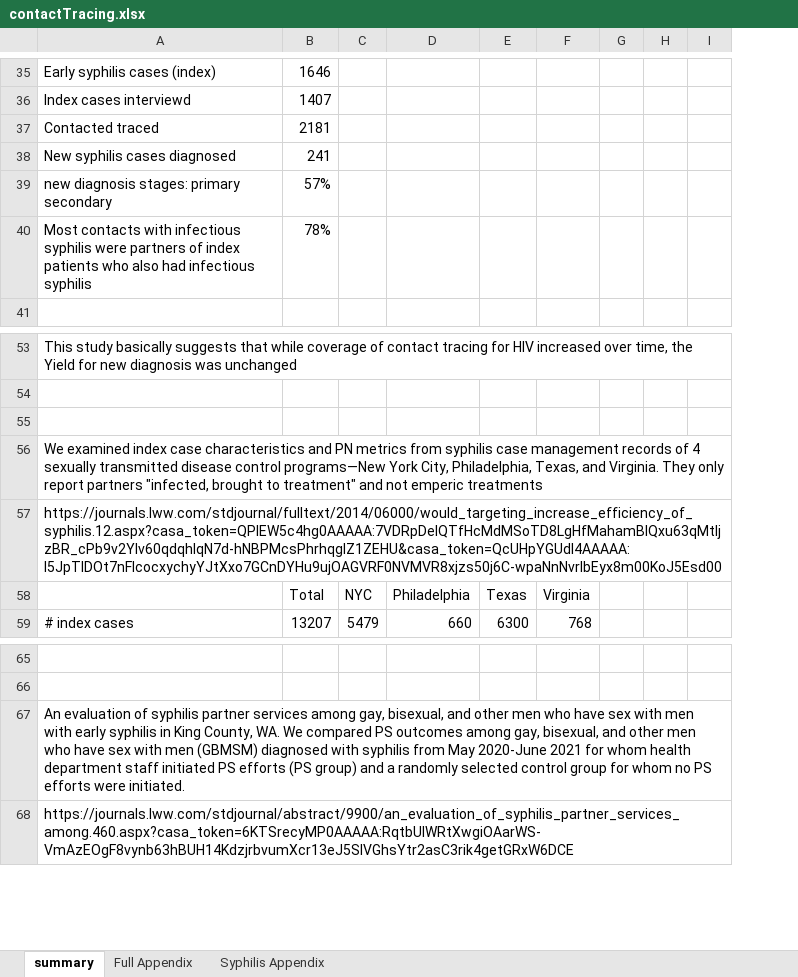
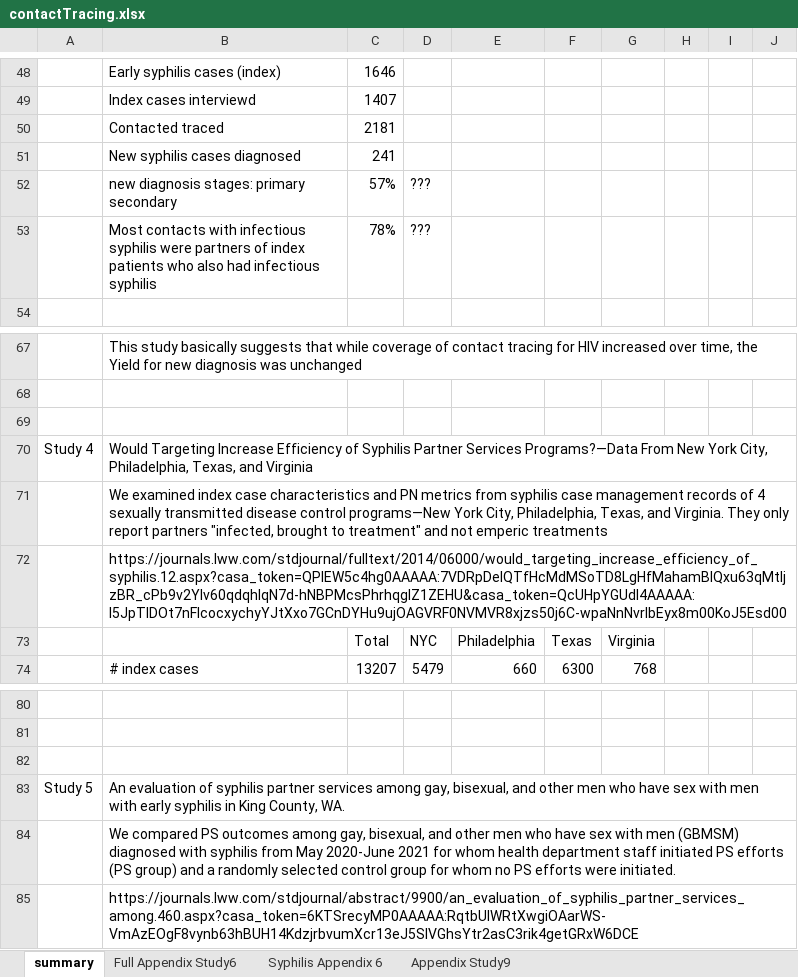
Before and after one commit to tfojo1/jheem_analyses, an Excel workbook: applications/SHIELD/support/contactTracing.xlsx, sheet summary, drawn as a sheet; only a part is shown, gaps mark what is left out; values as stored, in another font and other column widths than the file's, no cell formats; addresses are those after the commit; the diff covers the shown part only; the diff names each change by its address in the sheet, - before the commit and + after, or states it on an @@ line.

```diff
--- a/applications/SHIELD/support/contactTracing.xlsx (sheet summary)
+++ b/applications/SHIELD/support/contactTracing.xlsx (sheet summary)
-sheet tab: Full Appendix
+sheet tab: Full Appendix Study6
-sheet tab: Syphilis Appendix
+sheet tab: Syphilis Appendix 6
+sheet tab: Appendix Study9
+column A, row 83: Study 5
-D52:D53: (empty)
+D52:D53: ???
+row 70: Study 4 | Would Targeting Increase Efficiency of Syphilis Partner Services Programs?—Data From New York City, Philadelphia, Texas, and Virginia
+row 82: (empty)
-B83: …County, WA. We compared PS outcomes among gay, bisexual, and other men who have sex with men (GBMSM) diagnosed with syphilis from May 2020-June 2021 for whom health department staff initiated PS efforts (PS group) and a randomly selected control group for whom no PS efforts were initiated.
+B83: …County, WA.
+row 84:  | We compared PS outcomes among gay, bisexual, and other men who have sex with men (GBMSM) diagnosed with syphilis from May 2020-June 2021 for whom health department staff initiated PS efforts (PS group) and a randomly selected control group for whom no PS efforts were initiated.
```
Also changed, not shown: 83 added rows, 3 removed rows, 2 edited cells and merged cells elsewhere in this sheet, cell formats, formulas that keep their value, charts or pictures, 10 other files.
